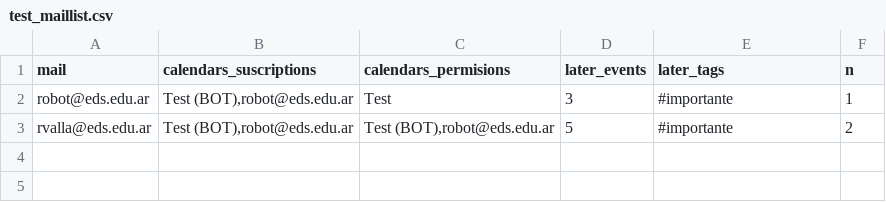
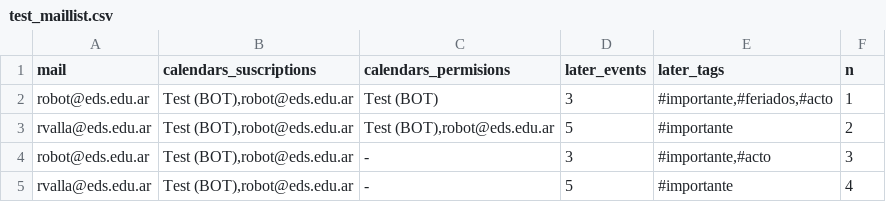
Before and after one commit to rvalla/eds_robot, a CSV file: data/csv/test_maillist.csv, drawn as a sheet.

```diff
--- a/data/csv/test_maillist.csv
+++ b/data/csv/test_maillist.csv
@@ -1,3 +1,5 @@
 mail;calendars_suscriptions;calendars_permisions;later_events;later_tags;n
-robot@eds.edu.ar;Test (BOT),robot@eds.edu.ar;Test;3;#importante;1
+robot@eds.edu.ar;Test (BOT),robot@eds.edu.ar;Test (BOT);3;#importante,#feriados,#acto;1
 rvalla@eds.edu.ar;Test (BOT),robot@eds.edu.ar;Test (BOT),robot@eds.edu.ar;5;#importante;2
+robot@eds.edu.ar;Test (BOT),robot@eds.edu.ar;-;3;#importante,#acto;3
+rvalla@eds.edu.ar;Test (BOT),robot@eds.edu.ar;-;5;#importante;4
```
Also changed, not shown: 6 other files.
